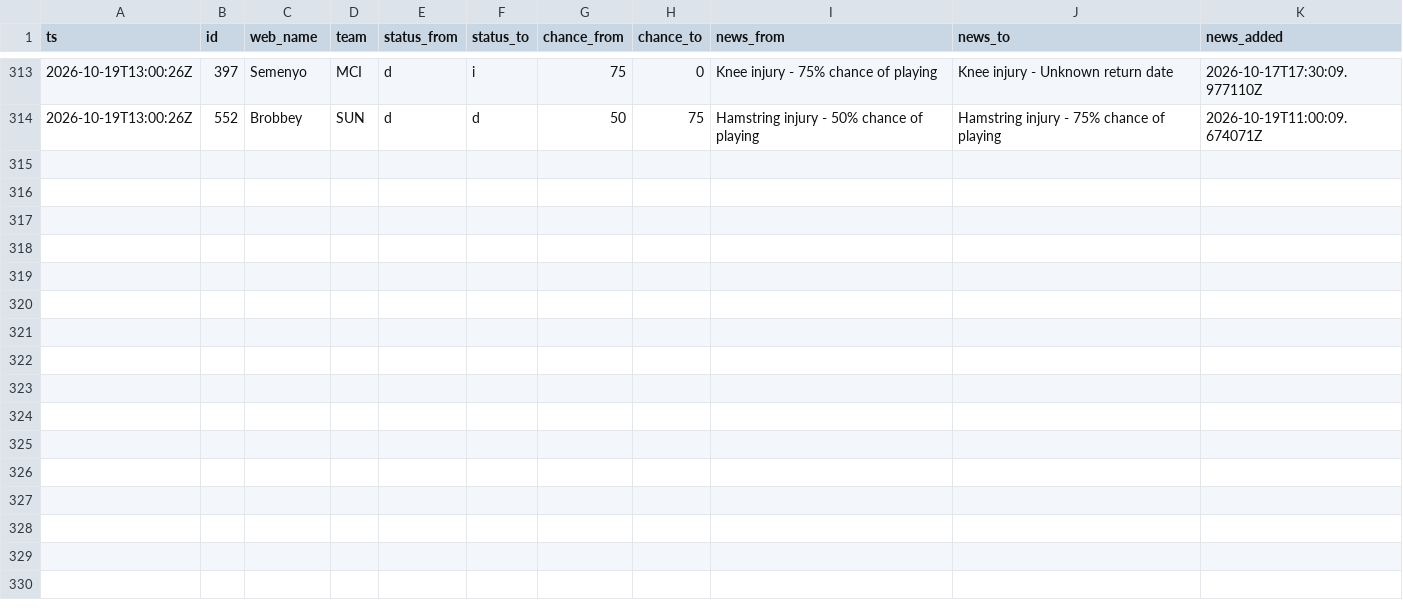
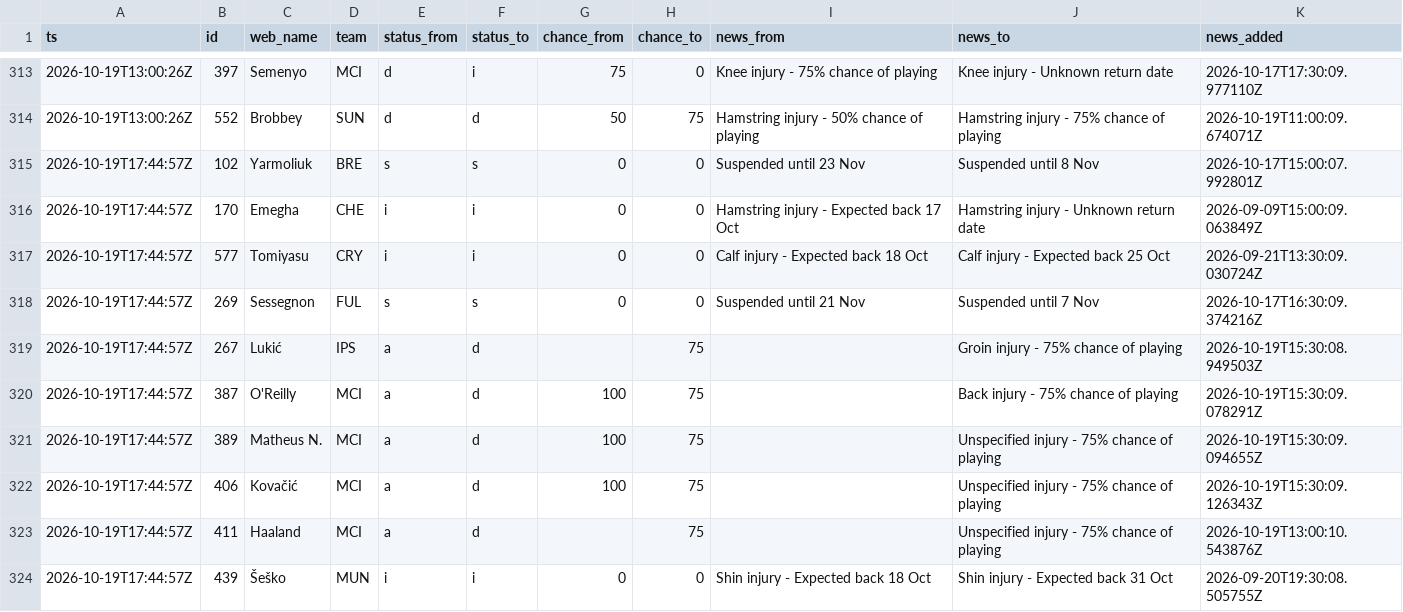
Before and after one commit to nr-jp/fpl-mirror, a CSV file: data/derived/news_log.csv, drawn as a sheet; only a part is shown, gaps mark what is left out.

```diff
--- a/data/derived/news_log.csv
+++ b/data/derived/news_log.csv
@@ -314 +314,11 @@ ts,id,web_name,team,status_from,status_to,chance_from,chance_to,news_from,news_t
 2026-10-19T13:00:26Z,552,Brobbey,SUN,d,d,50,75,Hamstring injury - 50% chance of playing,Hamstring injury - 75% chance of playing,2026-10-19T11:00:09.674071Z
+2026-10-19T17:44:57Z,102,Yarmoliuk,BRE,s,s,0,0,Suspended until 23 Nov,Suspended until 8 Nov,2026-10-17T15:00:07.992801Z
+2026-10-19T17:44:57Z,170,Emegha,CHE,i,i,0,0,Hamstring injury - Expected back 17 Oct,Hamstring injury - Unknown return date,2026-09-09T15:00:09.063849Z
+2026-10-19T17:44:57Z,577,Tomiyasu,CRY,i,i,0,0,Calf injury - Expected back 18 Oct,Calf injury - Expected back 25 Oct,2026-09-21T13:30:09.030724Z
+2026-10-19T17:44:57Z,269,Sessegnon,FUL,s,s,0,0,Suspended until 21 Nov,Suspended until 7 Nov,2026-10-17T16:30:09.374216Z
+2026-10-19T17:44:57Z,267,Lukić,IPS,a,d,,75,,Groin injury - 75% chance of playing,2026-10-19T15:30:08.949503Z
+2026-10-19T17:44:57Z,387,O'Reilly,MCI,a,d,100,75,,Back injury - 75% chance of playing,2026-10-19T15:30:09.078291Z
+2026-10-19T17:44:57Z,389,Matheus N.,MCI,a,d,100,75,,Unspecified injury - 75% chance of playing,2026-10-19T15:30:09.094655Z
+2026-10-19T17:44:57Z,406,Kovačić,MCI,a,d,100,75,,Unspecified injury - 75% chance of playing,2026-10-19T15:30:09.126343Z
+2026-10-19T17:44:57Z,411,Haaland,MCI,a,d,,75,,Unspecified injury - 75% chance of playing,2026-10-19T13:00:10.543876Z
+2026-10-19T17:44:57Z,439,Šeško,MUN,i,i,0,0,Shin injury - Expected back 18 Oct,Shin injury - Expected back 31 Oct,2026-09-20T19:30:08.505755Z
```
Also changed, not shown: data/derived/players.csv, 23 other files.
